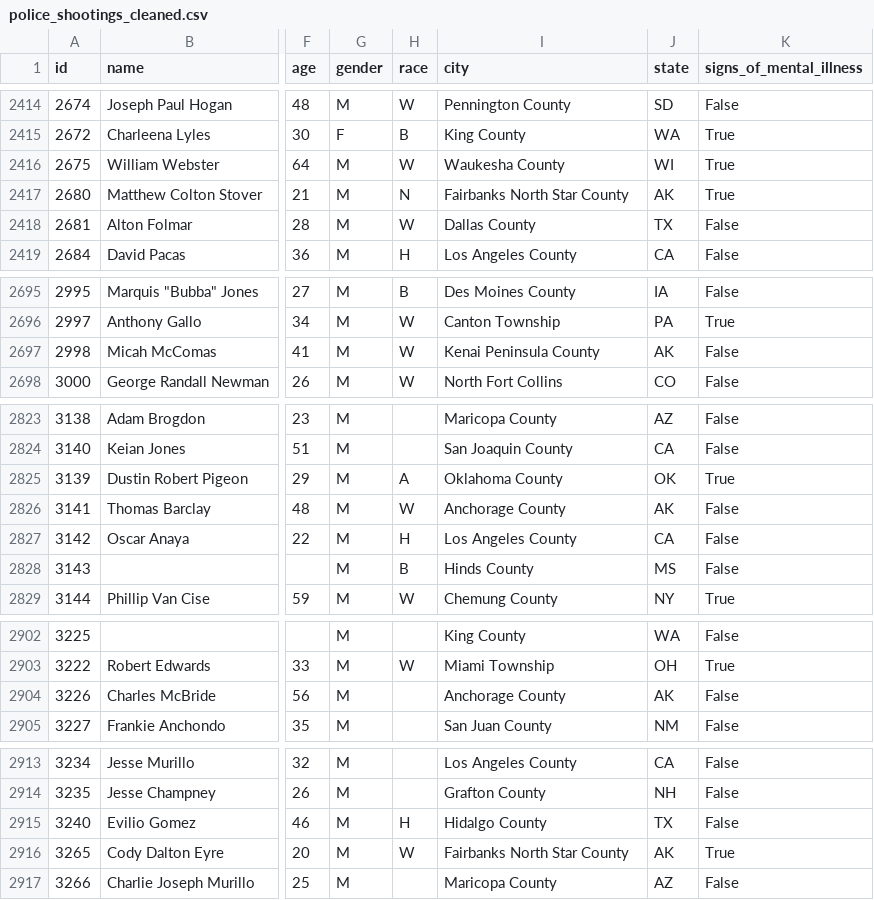
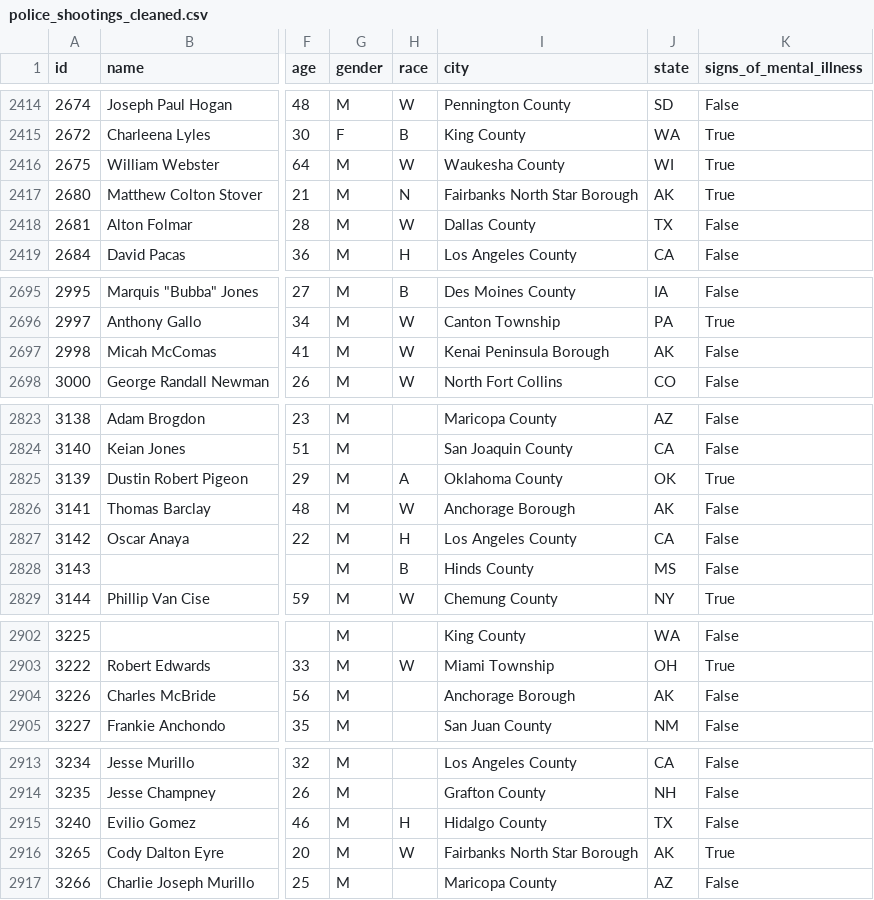
Before and after one commit to bzamora020/data-exploration-research, a CSV file: python-processing/police_shootings_cleaned.csv, drawn as a sheet; only a part is shown, gaps mark what is left out; the diff covers the shown part only; the diff names each change by its address in the sheet, - before the commit and + after, or states it on an @@ line.

```diff
--- a/python-processing/police_shootings_cleaned.csv
+++ b/python-processing/police_shootings_cleaned.csv
-I2417 (city): Fairbanks North Star County
+I2417 (city): Fairbanks North Star Borough
-I2697 (city): Kenai Peninsula County
+I2697 (city): Kenai Peninsula Borough
-I2826 (city): Anchorage County
+I2826 (city): Anchorage Borough
-I2904 (city): Anchorage County
+I2904 (city): Anchorage Borough
-I2916 (city): Fairbanks North Star County
+I2916 (city): Fairbanks North Star Borough
```
Also changed, not shown: 37 edited cells elsewhere in this file, project-code/police_shootings_cleaned.csv, 44 other files.
